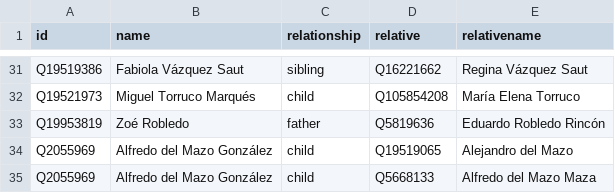
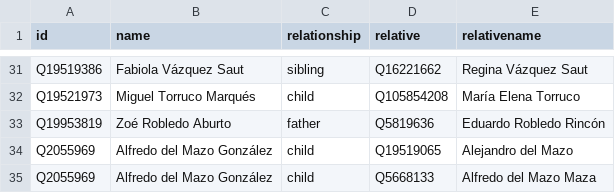
Before and after one commit to every-politician-scrapers/mexico-ministers, a CSV file: html/family.csv, drawn as a sheet; only a part is shown, gaps mark what is left out.

```diff
--- a/html/family.csv
+++ b/html/family.csv
@@ -32,3 +32,3 @@ Q19519386,Fabiola Vázquez Saut,sibling,Q16221662,Regina Vázquez Saut
 Q19521973,Miguel Torruco Marqués,child,Q105854208,María Elena Torruco
-Q19953819,Zoé Robledo,father,Q5819636,Eduardo Robledo Rincón
+Q19953819,Zoé Robledo Aburto,father,Q5819636,Eduardo Robledo Rincón
 Q2055969,Alfredo del Mazo González,child,Q19519065,Alejandro del Mazo
```
Also changed, not shown: html/legislators.csv.
